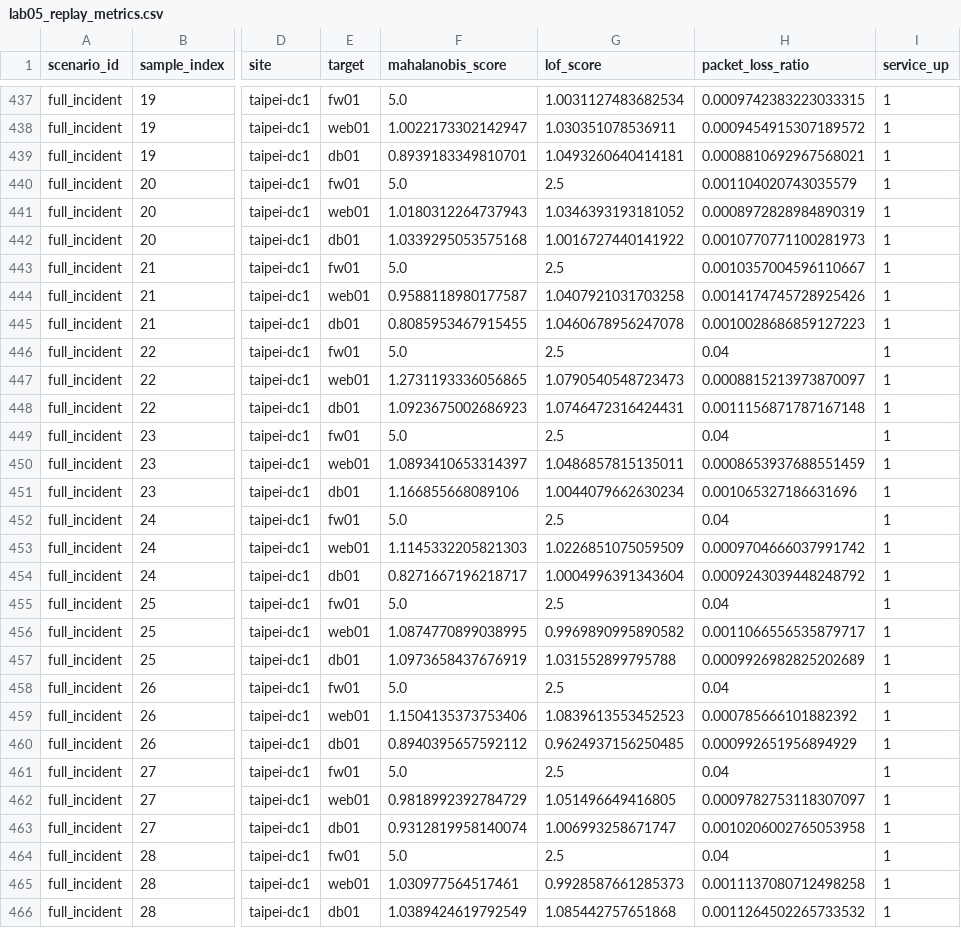
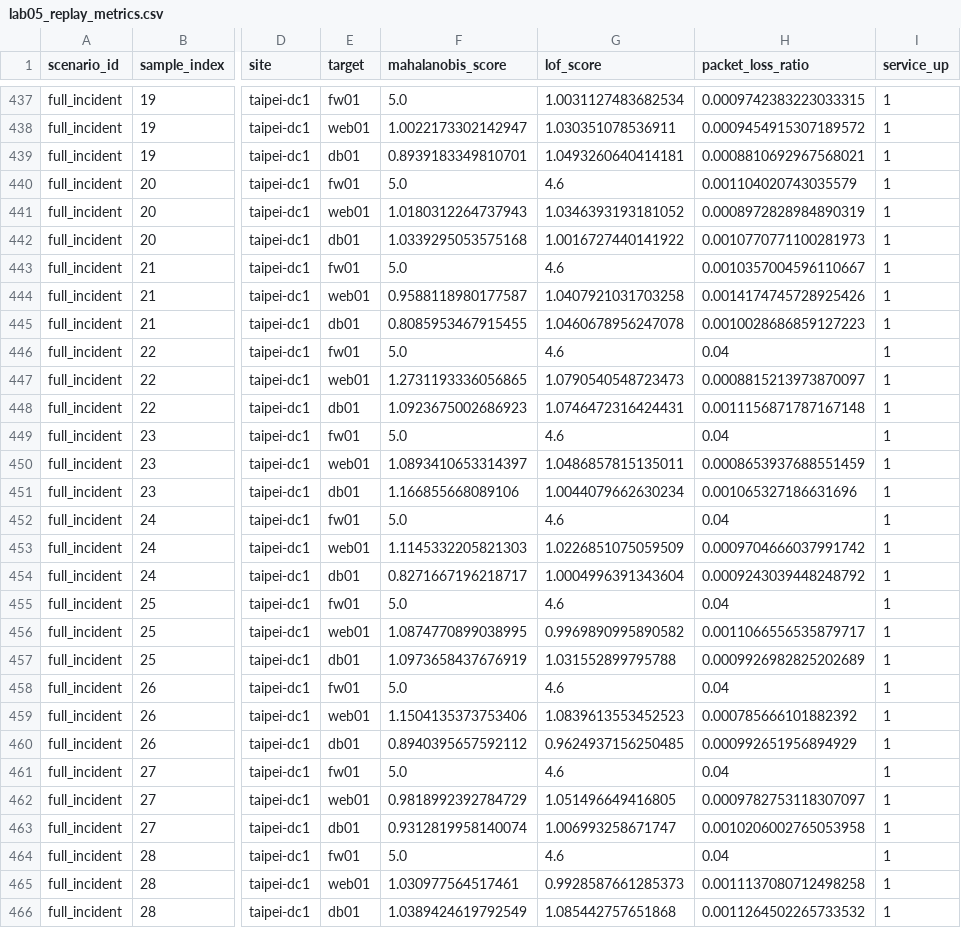
Before and after one commit to kevin880987/aiops-anomaly-zero-to-hero, a CSV file: data/synthetic/lab05_replay_metrics.csv, drawn as a sheet; only a part is shown, gaps mark what is left out; the diff covers the shown part only; the diff names each change by its address in the sheet, - before the commit and + after, or states it on an @@ line.

Commit message:
fix: align Lab05 LOF scores with alert threshold

```diff
--- a/data/synthetic/lab05_replay_metrics.csv
+++ b/data/synthetic/lab05_replay_metrics.csv
-G440 (lof_score): 2.5
+G440 (lof_score): 4.6
-G443 (lof_score): 2.5
+G443 (lof_score): 4.6
-G446 (lof_score): 2.5
+G446 (lof_score): 4.6
-G449 (lof_score): 2.5
+G449 (lof_score): 4.6
-G452 (lof_score): 2.5
+G452 (lof_score): 4.6
-G455 (lof_score): 2.5
+G455 (lof_score): 4.6
-G458 (lof_score): 2.5
+G458 (lof_score): 4.6
-G461 (lof_score): 2.5
+G461 (lof_score): 4.6
-G464 (lof_score): 2.5
+G464 (lof_score): 4.6
```
Also changed, not shown: 25 edited cells elsewhere in this file, 1 other file.
